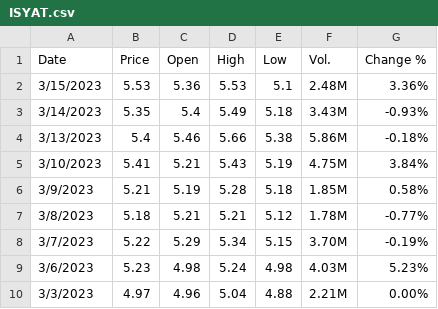
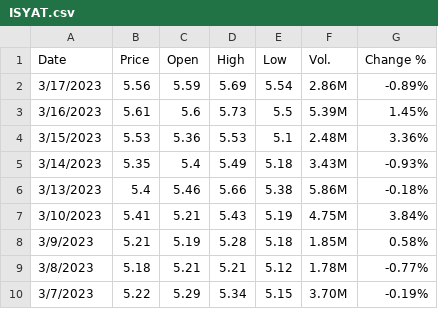
Before and after one commit to structmech/images, a CSV file: ISYAT.csv, drawn as a sheet; only a part is shown; the shorter side is filled out with more unchanged rows.

Commit message:
Add files via upload

```diff
--- a/ISYAT.csv
+++ b/ISYAT.csv
@@ -1,2 +1,4 @@
 Date,Price,Open,High,Low,Vol.,Change %
+3/17/2023,5.56,5.59,5.69,5.54,2.86M,-0.89%
+3/16/2023,5.61,5.6,5.73,5.5,5.39M,1.45%
 3/15/2023,5.53,5.36,5.53,5.1,2.48M,3.36%
```
